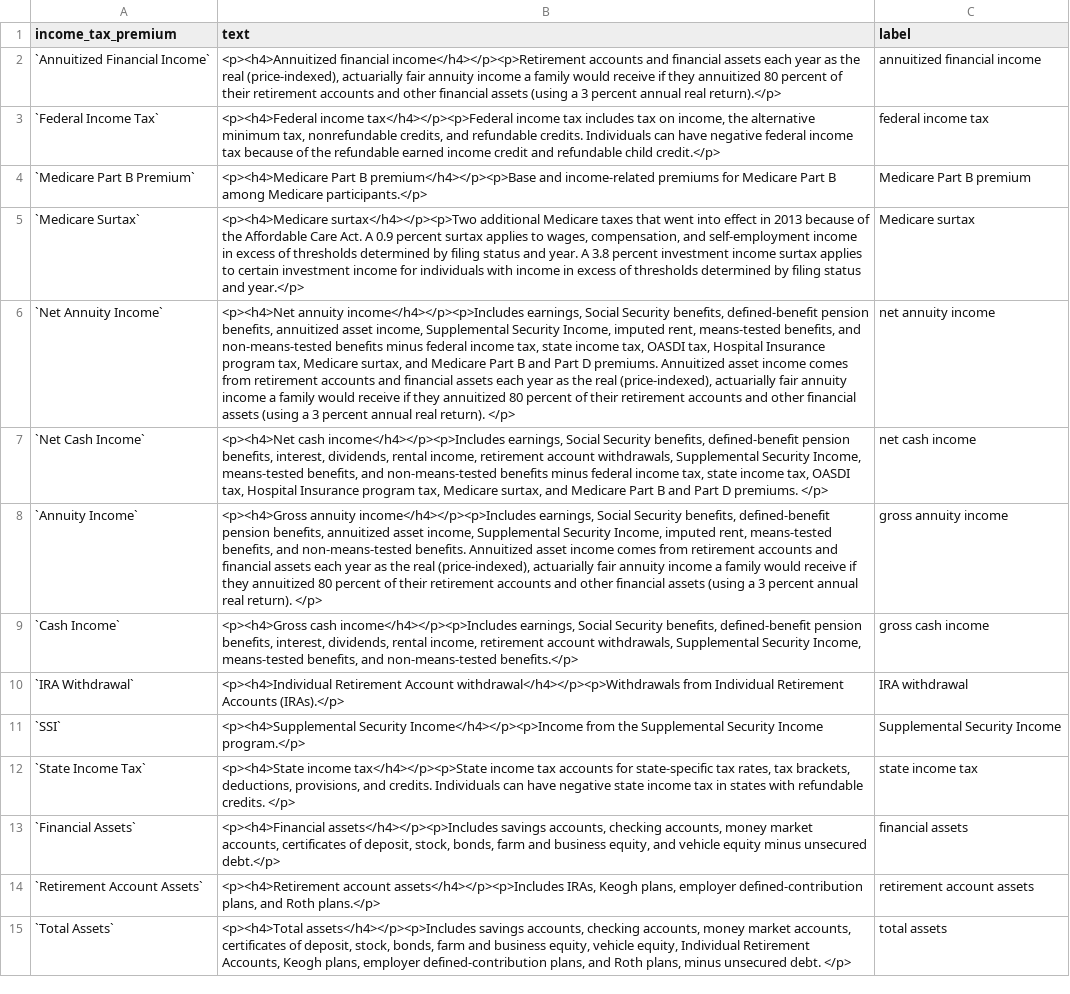
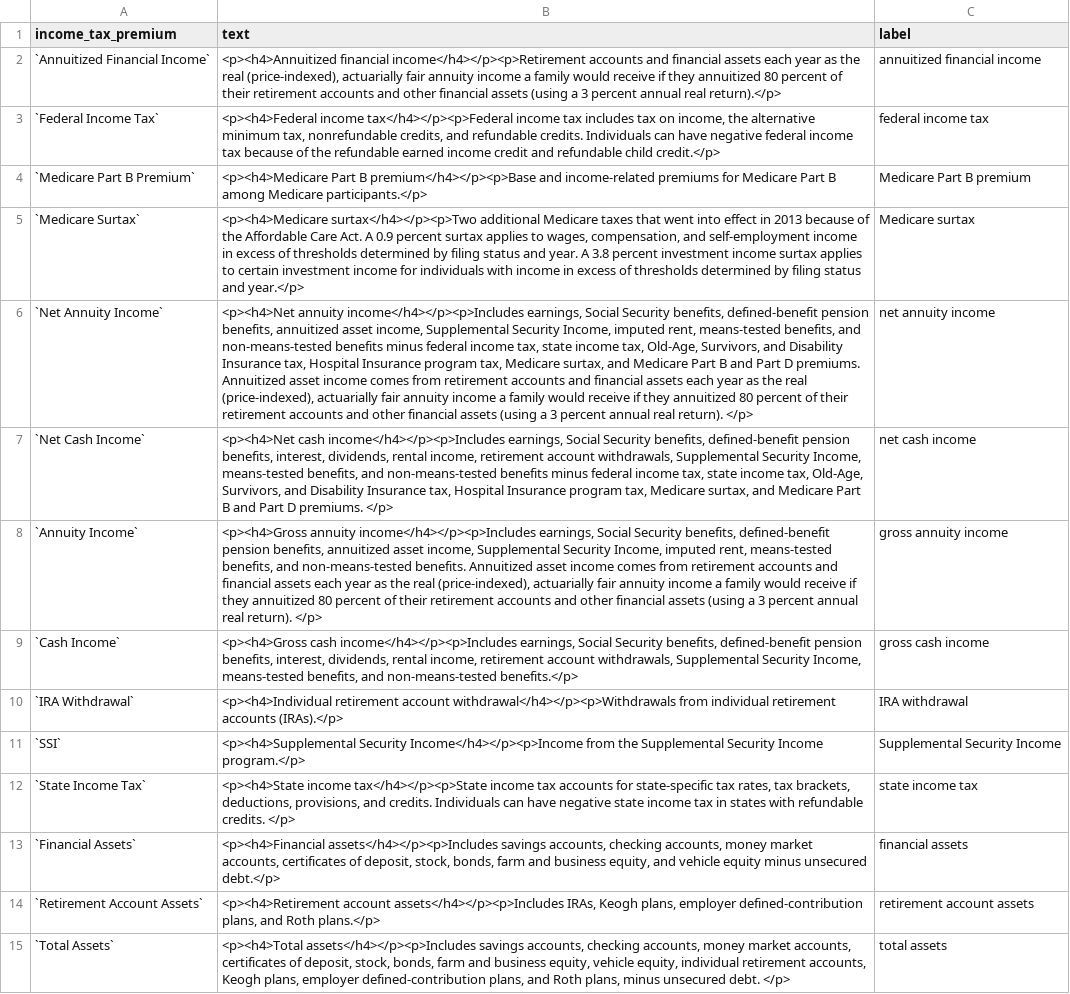
Before and after one commit to UrbanInstitute/dynasim-shiny4, a CSV file: text/income_tax_premium.csv, drawn as a sheet; the diff names each change by its address in the sheet, - before the commit and + after, or states it on an @@ line.

```diff
--- a/text/income_tax_premium.csv
+++ b/text/income_tax_premium.csv
-B6 (text): …income tax, OASDI tax, Hospital…
+B6 (text): …income tax, Old-Age, Survivors, and Disability Insurance tax, Hospital…
-B7 (text): …income tax, OASDI tax, Hospital…
+B7 (text): …income tax, Old-Age, Survivors, and Disability Insurance tax, Hospital…
-B10 (text): <p><h4>Individual Retirement Account withdrawal</h4></p><p>Withdrawals from Individual Retirement Accounts (IRAs).</p>
+B10 (text): <p><h4>Individual retirement account withdrawal</h4></p><p>Withdrawals from individual retirement accounts (IRAs).</p>
-B15 (text): …vehicle equity, Individual Retirement Accounts, Keogh plans,…
+B15 (text): …vehicle equity, individual retirement accounts, Keogh plans,…
```
Also changed, not shown: data/percent-with-income.csv, options-guide.csv, 7 other files.
